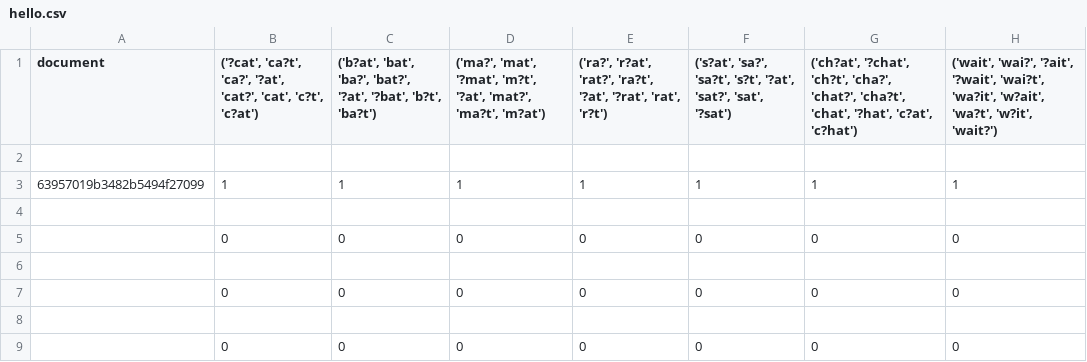
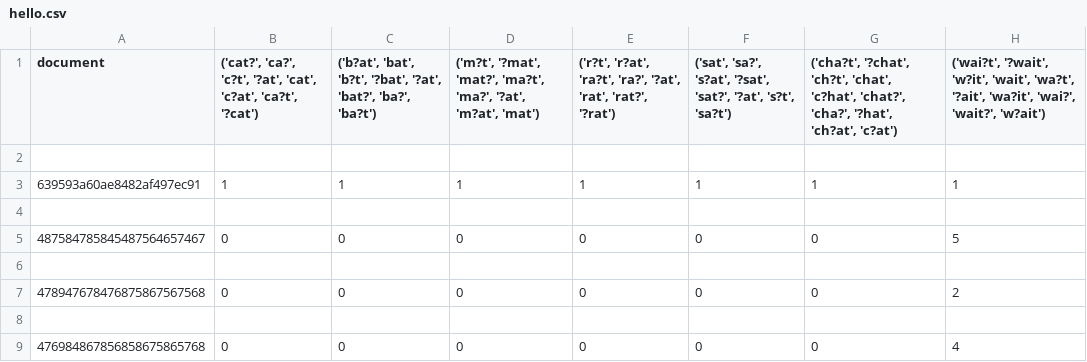
Before and after one commit to rt671/FuzzBuzz, a CSV file: Backend/hello.csv, drawn as a sheet.

Commit message:
Project working for 1 document

```diff
--- a/Backend/hello.csv
+++ b/Backend/hello.csv
@@ -1,9 +1,9 @@
-document,"('?cat', 'ca?t', 'ca?', '?at', 'cat?', 'cat', 'c?t', 'c?at')","('b?at', 'bat', 'ba?', 'bat?', '?at', '?bat', 'b?t', 'ba?t')","('ma?', 'mat', '?mat', 'm?t', '?at', 'mat?', 'ma?t', 'm?at')","('ra?', 'r?at', 'rat?', 'ra?t', '?at', '?rat', 'rat', 'r?t')","('s?at', 'sa?', 'sa?t', 's?t', '?at', 'sat?', 'sat', '?sat')","('ch?at', '?chat', 'ch?t', 'cha?', 'chat?', 'cha?t', 'chat', '?hat', 'c?at', 'c?hat')","('wait', 'wai?', '?ait', '?wait', 'wai?t', 'wa?it', 'w?ait', 'wa?t', 'w?it', 'wait?')"
+document,"('cat?', 'ca?', 'c?t', '?at', 'cat', 'c?at', 'ca?t', '?cat')","('b?at', 'bat', 'b?t', '?bat', '?at', 'bat?', 'ba?', 'ba?t')","('m?t', '?mat', 'mat?', 'ma?t', 'ma?', '?at', 'm?at', 'mat')","('r?t', 'r?at', 'ra?t', 'ra?', '?at', 'rat', 'rat?', '?rat')","('sat', 'sa?', 's?at', '?sat', 'sat?', '?at', 's?t', 'sa?t')","('cha?t', '?chat', 'ch?t', 'chat', 'c?hat', 'chat?', 'cha?', '?hat', 'ch?at', 'c?at')","('wai?t', '?wait', 'w?it', 'wait', 'wa?t', '?ait', 'wa?it', 'wai?', 'wait?', 'w?ait')"
 
-63957019b3482b5494f27099,1,1,1,1,1,1,1
+639593a60ae8482af497ec91,1,1,1,1,1,1,1
 
-,0,0,0,0,0,0,0
+487584785845487564657467,0,0,0,0,0,0,5
 
-,0,0,0,0,0,0,0
+478947678476875867567568,0,0,0,0,0,0,2
 
-,0,0,0,0,0,0,0
+476984867856858675865768,0,0,0,0,0,0,4
```
Also changed, not shown: Backend/index.csv, Backend/trapdoors.csv, 3 other files.
